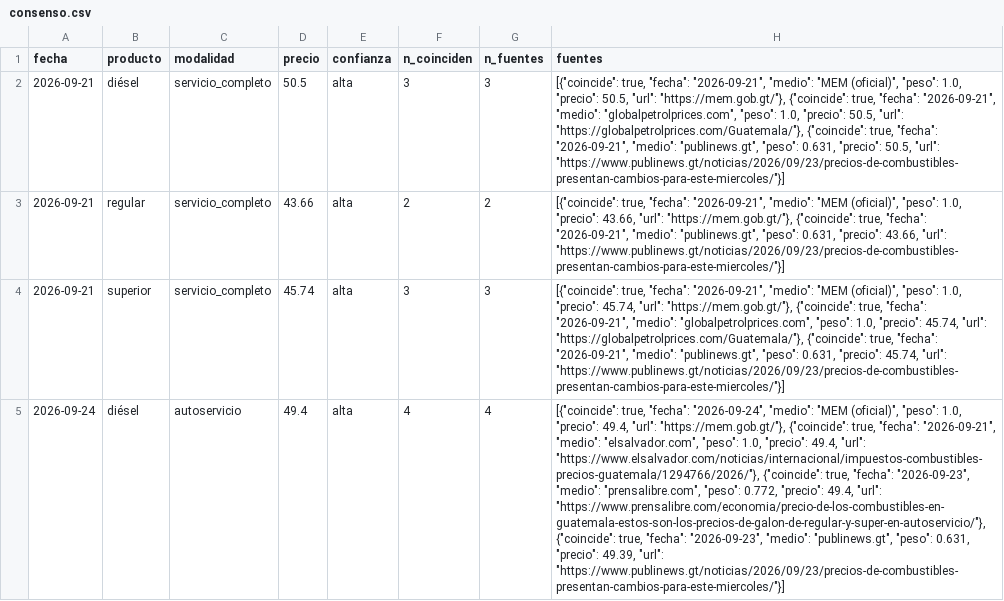
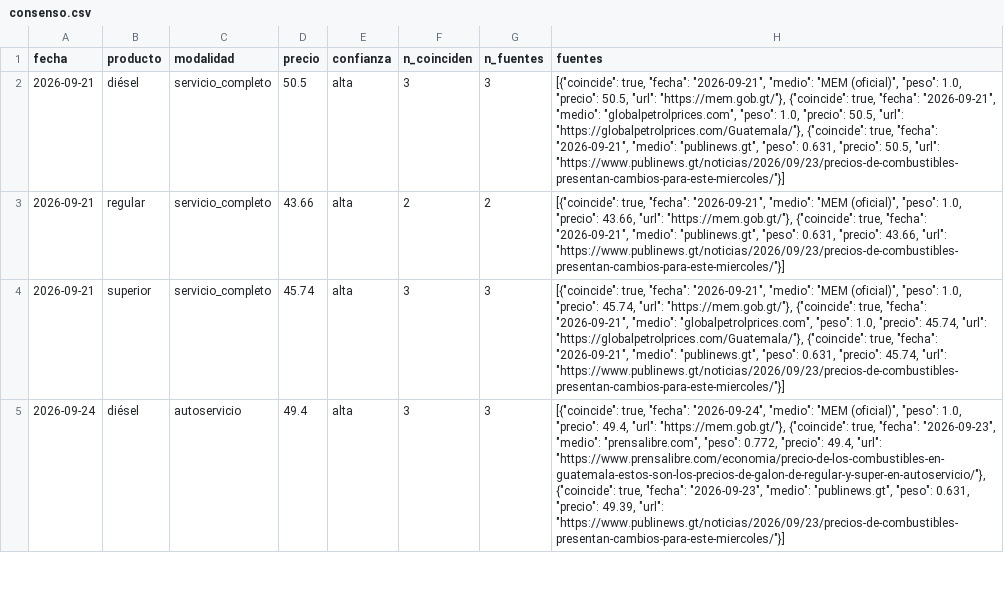
Before and after one commit to yartoorsdar/gasolina-gt, a CSV file: data/db/consenso.csv, drawn as a sheet; only a part is shown; the diff covers the shown part only; the diff names each change by its address in the sheet, - before the commit and + after, or states it on an @@ line.

```diff
--- a/data/db/consenso.csv
+++ b/data/db/consenso.csv
-F5 (n_coinciden): 4
+F5 (n_coinciden): 3
-G5 (n_fuentes): 4
+G5 (n_fuentes): 3
-H5 (fuentes): …true, "fecha": "2026-09-21", "medio": "elsalvador.com", "peso": 1.0, "precio": 49.4, "url": "https://www.elsalvador.com/noticias/internacional/impuestos-combustibles-precios-guatemala/1294766/2026/"}, {"coincide": true, "fecha": "2026-09-23", "medio":…
+H5 (fuentes): …true, "fecha": "2026-09-23", "medio":…
```
Also changed, not shown: 4 edited cells elsewhere in this file, data/db/wti.csv, 3 other files.
